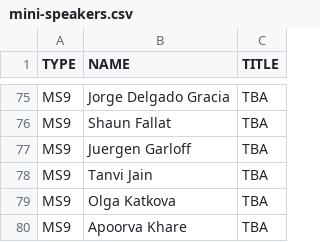
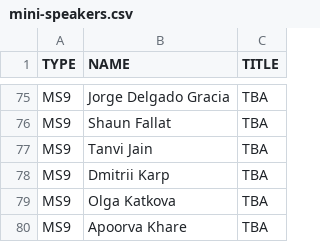
Before and after one commit to ilas2025/ilas2025.github.io, a CSV file: program/mini-speakers.csv, drawn as a sheet; only a part is shown, gaps mark what is left out; removed rows and columns are numbered as before the commit, all else as after; the diff names each change by its address in the sheet, - before the commit and + after, or states it on an @@ line.

Commit message:
update minis

```diff
--- a/program/mini-speakers.csv
+++ b/program/mini-speakers.csv
-row 77: MS9 | Juergen Garloff | TBA
+row 78: MS9 | Dmitrii Karp | TBA
```
Also changed, not shown: 2 other files.
